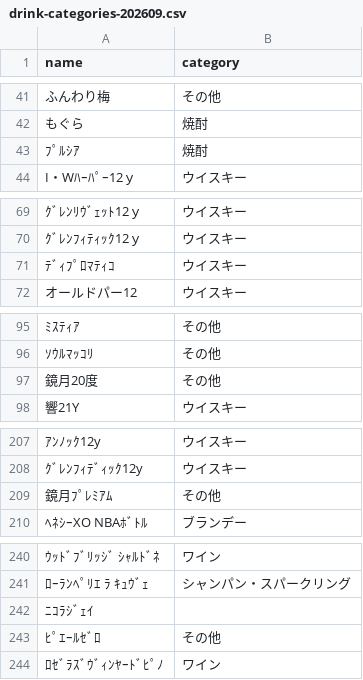
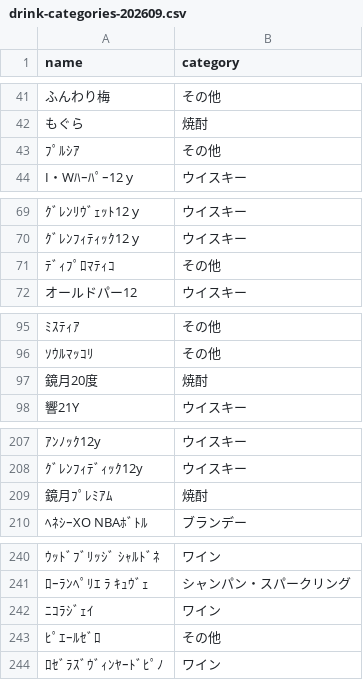
Before and after one commit to rocken318/bottle-manger, a CSV file: db/seed/drink-categories-202609.csv, drawn as a sheet; only a part is shown, gaps mark what is left out; the diff covers the shown part only.

```diff
--- a/db/seed/drink-categories-202609.csv
+++ b/db/seed/drink-categories-202609.csv
@@ -42,3 +42,3 @@ name,category
 "もぐら","焼酎"
-"ﾌﾟﾙｼｱ","焼酎"
+"ﾌﾟﾙｼｱ","その他"
 "I・Wﾊｰﾊﾟｰ12ｙ","ウイスキー"
@@ -70,3 +70,3 @@ name,category
 "ｸﾞﾚﾝﾌｨﾃｨｯｸ12ｙ","ウイスキー"
-"ﾃﾞｨﾌﾟﾛﾏﾃｨｺ","ウイスキー"
+"ﾃﾞｨﾌﾟﾛﾏﾃｨｺ","その他"
 "オールドパー12","ウイスキー"
@@ -96,3 +96,3 @@ name,category
 "ｿｳﾙﾏｯｺﾘ","その他"
-"鏡月20度","その他"
+"鏡月20度","焼酎"
 "響21Y","ウイスキー"
@@ -208,3 +208,3 @@ name,category
 "ｸﾞﾚﾝﾌｨﾃﾞｨｯｸ12y","ウイスキー"
-"鏡月ﾌﾟﾚﾐｱﾑ","その他"
+"鏡月ﾌﾟﾚﾐｱﾑ","焼酎"
 "ﾍﾈｼｰXO NBAﾎﾞﾄﾙ","ブランデー"
@@ -241,3 +241,3 @@ name,category
 "ﾛｰﾗﾝﾍﾟﾘｴ ﾗ ｷｭｳﾞｪ","シャンパン・スパークリング"
-"ﾆｺﾗｼﾞｪｲ",""
+"ﾆｺﾗｼﾞｪｲ","ワイン"
 "ﾋﾟｴｰﾙｾﾞﾛ","その他"
```
Also changed, not shown: 10 edited cells elsewhere in this file.
